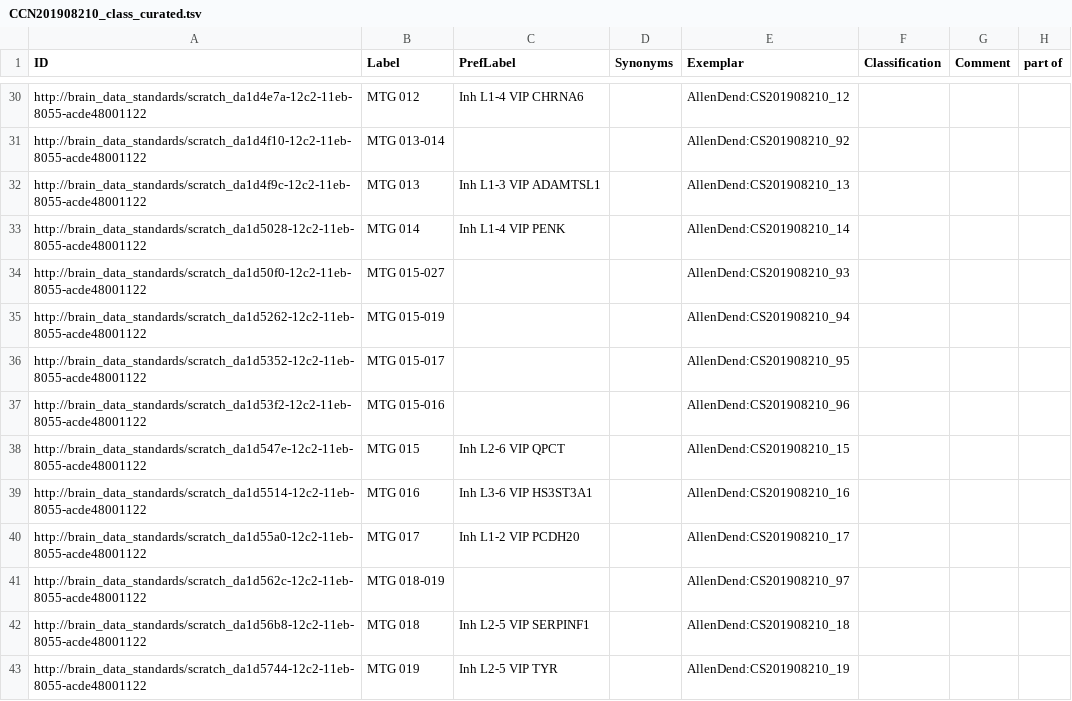
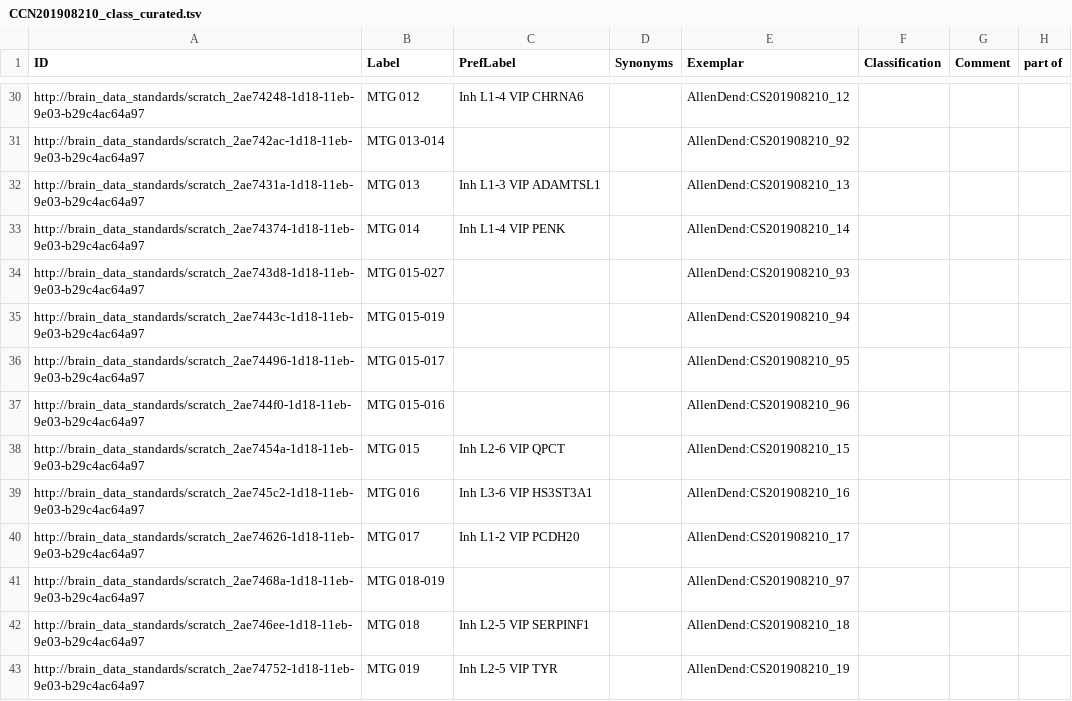
Before and after one commit to obophenotype/brain_data_standards_ontologies, a TSV file: scratch/CCN201908210_class_curated.tsv, drawn as a sheet; only a part is shown, gaps mark what is left out; the diff covers the shown part only; the diff names each change by its address in the sheet, - before the commit and + after, or states it on an @@ line.

```diff
--- a/scratch/CCN201908210_class_curated.tsv
+++ b/scratch/CCN201908210_class_curated.tsv
-A30 (ID): http://brain_data_standards/scratch_da1d4e7a-12c2-11eb-8055-acde48001122
+A30 (ID): http://brain_data_standards/scratch_2ae74248-1d18-11eb-9e03-b29c4ac64a97
-A31 (ID): http://brain_data_standards/scratch_da1d4f10-12c2-11eb-8055-acde48001122
+A31 (ID): http://brain_data_standards/scratch_2ae742ac-1d18-11eb-9e03-b29c4ac64a97
-A32 (ID): http://brain_data_standards/scratch_da1d4f9c-12c2-11eb-8055-acde48001122
+A32 (ID): http://brain_data_standards/scratch_2ae7431a-1d18-11eb-9e03-b29c4ac64a97
-A33 (ID): http://brain_data_standards/scratch_da1d5028-12c2-11eb-8055-acde48001122
+A33 (ID): http://brain_data_standards/scratch_2ae74374-1d18-11eb-9e03-b29c4ac64a97
-A34 (ID): http://brain_data_standards/scratch_da1d50f0-12c2-11eb-8055-acde48001122
+A34 (ID): http://brain_data_standards/scratch_2ae743d8-1d18-11eb-9e03-b29c4ac64a97
-A35 (ID): http://brain_data_standards/scratch_da1d5262-12c2-11eb-8055-acde48001122
+A35 (ID): http://brain_data_standards/scratch_2ae7443c-1d18-11eb-9e03-b29c4ac64a97
-A36 (ID): http://brain_data_standards/scratch_da1d5352-12c2-11eb-8055-acde48001122
+A36 (ID): http://brain_data_standards/scratch_2ae74496-1d18-11eb-9e03-b29c4ac64a97
-A37 (ID): http://brain_data_standards/scratch_da1d53f2-12c2-11eb-8055-acde48001122
+A37 (ID): http://brain_data_standards/scratch_2ae744f0-1d18-11eb-9e03-b29c4ac64a97
-A38 (ID): http://brain_data_standards/scratch_da1d547e-12c2-11eb-8055-acde48001122
+A38 (ID): http://brain_data_standards/scratch_2ae7454a-1d18-11eb-9e03-b29c4ac64a97
-A39 (ID): http://brain_data_standards/scratch_da1d5514-12c2-11eb-8055-acde48001122
+A39 (ID): http://brain_data_standards/scratch_2ae745c2-1d18-11eb-9e03-b29c4ac64a97
-A40 (ID): http://brain_data_standards/scratch_da1d55a0-12c2-11eb-8055-acde48001122
+A40 (ID): http://brain_data_standards/scratch_2ae74626-1d18-11eb-9e03-b29c4ac64a97
-A41 (ID): http://brain_data_standards/scratch_da1d562c-12c2-11eb-8055-acde48001122
+A41 (ID): http://brain_data_standards/scratch_2ae7468a-1d18-11eb-9e03-b29c4ac64a97
-A42 (ID): http://brain_data_standards/scratch_da1d56b8-12c2-11eb-8055-acde48001122
+A42 (ID): http://brain_data_standards/scratch_2ae746ee-1d18-11eb-9e03-b29c4ac64a97
-A43 (ID): http://brain_data_standards/scratch_da1d5744-12c2-11eb-8055-acde48001122
+A43 (ID): http://brain_data_standards/scratch_2ae74752-1d18-11eb-9e03-b29c4ac64a97
```
Also changed, not shown: 135 edited cells elsewhere in this file.
